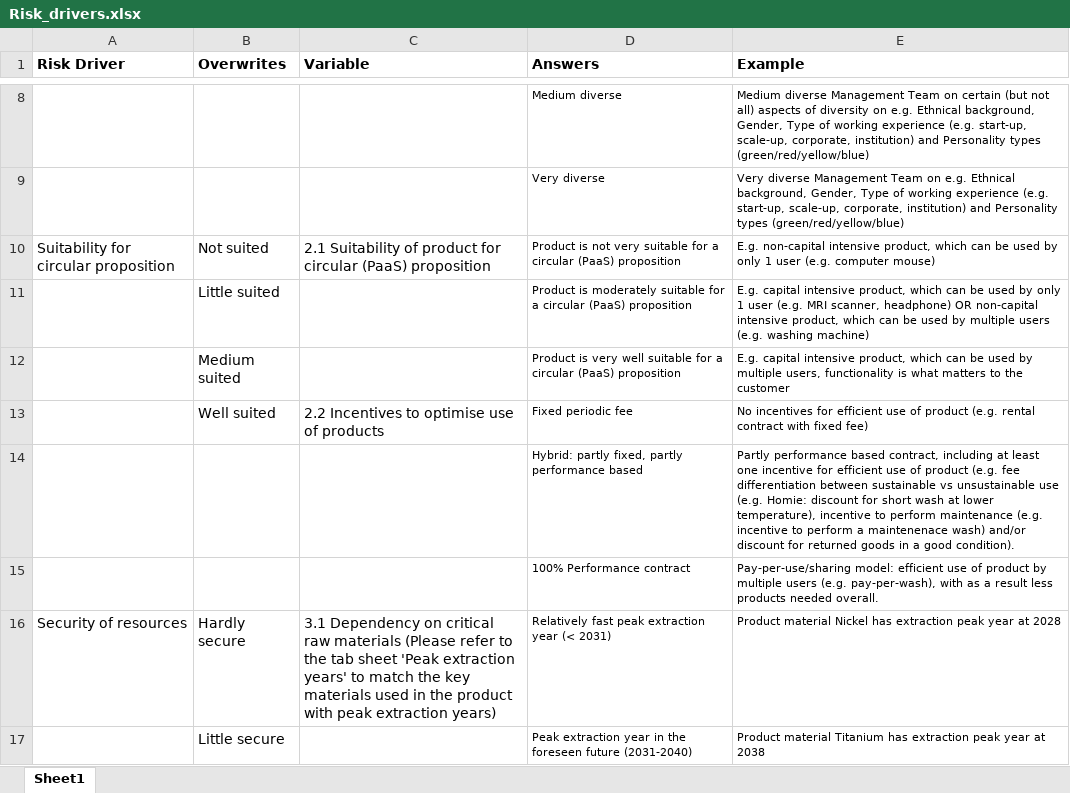
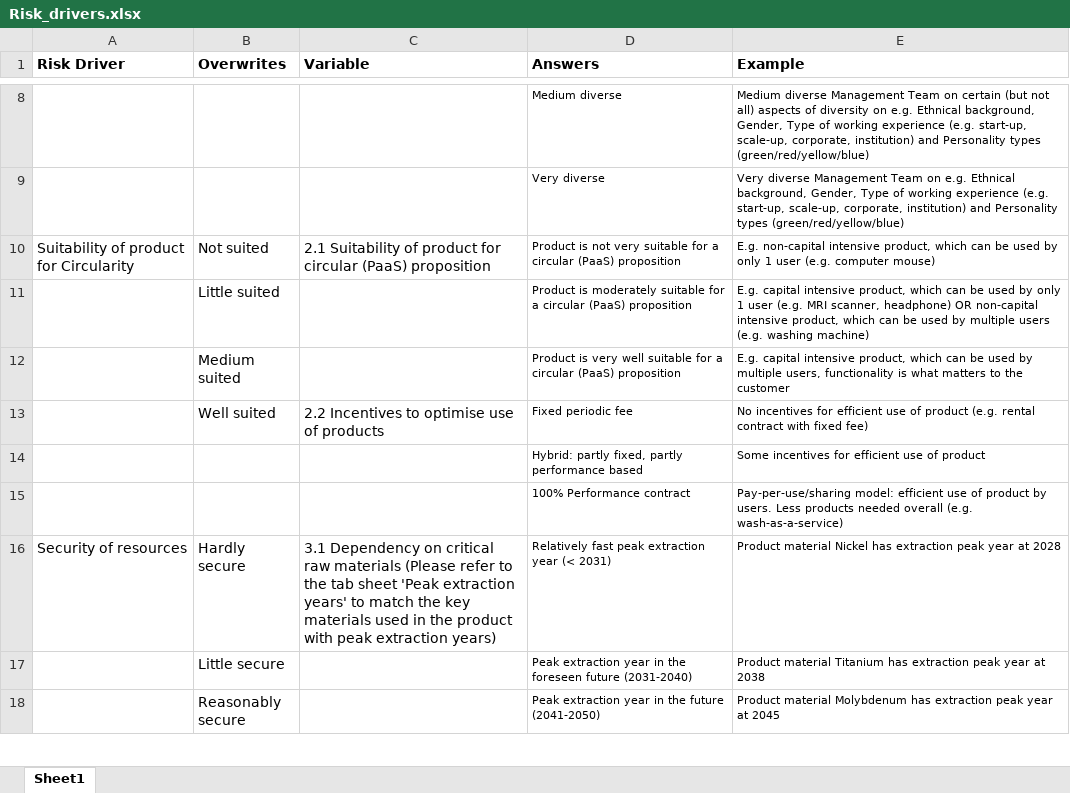
Before and after one commit to diederikhemmes/dashboard, an Excel workbook: Data/Risk_drivers.xlsx, sheet Sheet1, drawn as a sheet; only a part is shown, gaps mark what is left out; the shorter side is filled out with more unchanged rows; values as stored, in another font and other column widths than the file's, no borders; the diff names each change by its address in the sheet, - before the commit and + after, or states it on an @@ line.

Commit message:
revert change

```diff
--- a/Data/Risk_drivers.xlsx (sheet Sheet1)
+++ b/Data/Risk_drivers.xlsx (sheet Sheet1)
-A10 (Risk Driver): Suitability for circular proposition
+A10 (Risk Driver): Suitability of product for Circularity
-E14 (Example): Partly performance based contract, including at least one incentive for efficient use of product (e.g. fee differentiation between sustainable vs unsustainable use (e.g. Homie: discount for short wash at lower temperature), incentive to perform maintenance (e.g. incentive to perform a maintenenace wash) and/or discount for returned goods in a good condition).
+E14 (Example): Some incentives for efficient use of product
-E15 (Example): …product by multiple users (e.g. pay-per-wash), with as a result less products needed overall.
+E15 (Example): …product by users. Less products needed overall (e.g. wash-as-a-service)
```
